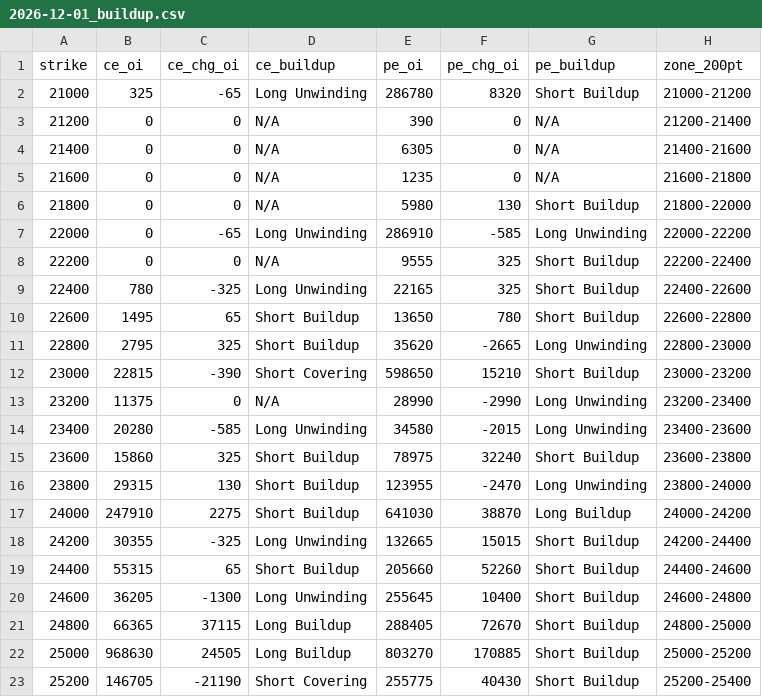
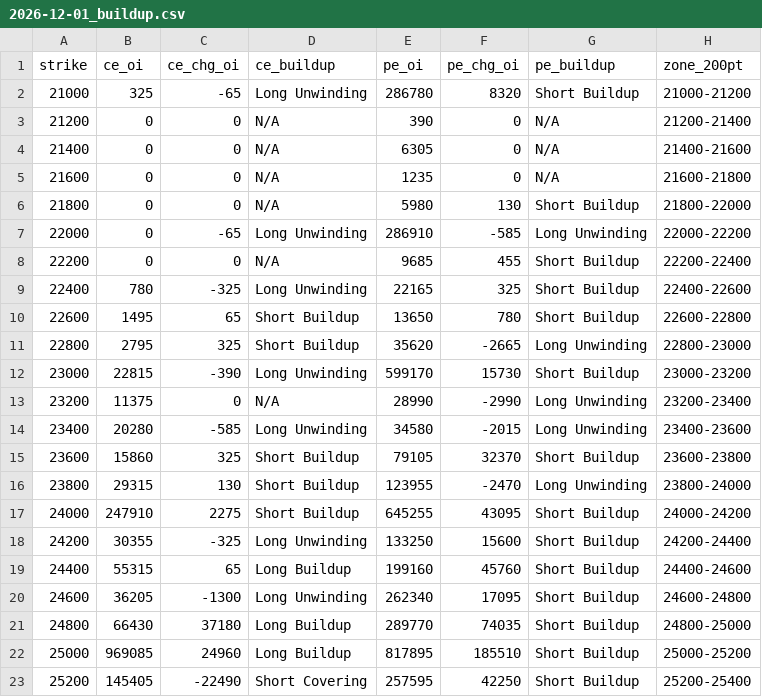
Before and after one commit to ddtambe/Nifty50_Options, a CSV file: data/2026-11-17/2026-12-01_buildup.csv, drawn as a sheet; only a part is shown; the diff covers the shown part only.

```diff
--- a/data/2026-11-17/2026-12-01_buildup.csv
+++ b/data/2026-11-17/2026-12-01_buildup.csv
@@ -7,3 +7,3 @@ strike,ce_oi,ce_chg_oi,ce_buildup,pe_oi,pe_chg_oi,pe_buildup,zone_200pt
 22000,0,-65,Long Unwinding,286910,-585,Long Unwinding,22000-22200
-22200,0,0,N/A,9555,325,Short Buildup,22200-22400
+22200,0,0,N/A,9685,455,Short Buildup,22200-22400
 22400,780,-325,Long Unwinding,22165,325,Short Buildup,22400-22600
@@ -11,13 +11,13 @@ strike,ce_oi,ce_chg_oi,ce_buildup,pe_oi,pe_chg_oi,pe_buildup,zone_200pt
 22800,2795,325,Short Buildup,35620,-2665,Long Unwinding,22800-23000
-23000,22815,-390,Short Covering,598650,15210,Short Buildup,23000-23200
+23000,22815,-390,Long Unwinding,599170,15730,Short Buildup,23000-23200
 23200,11375,0,N/A,28990,-2990,Long Unwinding,23200-23400
 23400,20280,-585,Long Unwinding,34580,-2015,Long Unwinding,23400-23600
-23600,15860,325,Short Buildup,78975,32240,Short Buildup,23600-23800
+23600,15860,325,Short Buildup,79105,32370,Short Buildup,23600-23800
 23800,29315,130,Short Buildup,123955,-2470,Long Unwinding,23800-24000
-24000,247910,2275,Short Buildup,641030,38870,Long Buildup,24000-24200
-24200,30355,-325,Long Unwinding,132665,15015,Short Buildup,24200-24400
-24400,55315,65,Short Buildup,205660,52260,Short Buildup,24400-24600
-24600,36205,-1300,Long Unwinding,255645,10400,Short Buildup,24600-24800
-24800,66365,37115,Long Buildup,288405,72670,Short Buildup,24800-25000
-25000,968630,24505,Long Buildup,803270,170885,Short Buildup,25000-25200
-25200,146705,-21190,Short Covering,255775,40430,Short Buildup,25200-25400
+24000,247910,2275,Short Buildup,645255,43095,Short Buildup,24000-24200
+24200,30355,-325,Long Unwinding,133250,15600,Short Buildup,24200-24400
+24400,55315,65,Long Buildup,199160,45760,Short Buildup,24400-24600
+24600,36205,-1300,Long Unwinding,262340,17095,Short Buildup,24600-24800
+24800,66430,37180,Long Buildup,289770,74035,Short Buildup,24800-25000
+25000,969085,24960,Long Buildup,817895,185510,Short Buildup,25000-25200
+25200,145405,-22490,Short Covering,257595,42250,Short Buildup,25200-25400
```
Also changed, not shown: 33 edited cells elsewhere in this file, data/2026-11-17/2026-11-17_buildup.csv, data/2026-11-17/2026-11-17_raw.csv, 7 other files.
